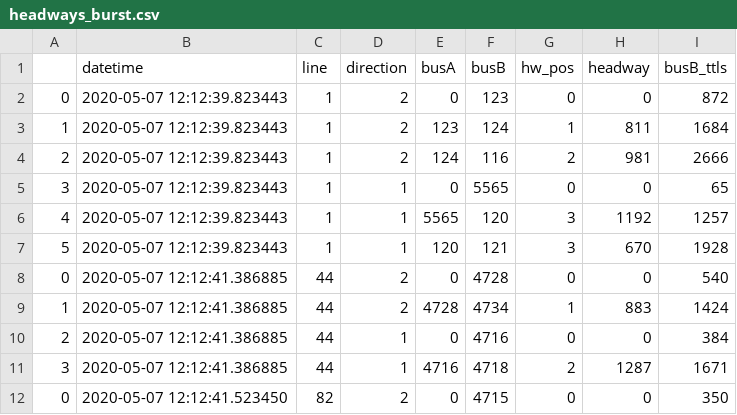
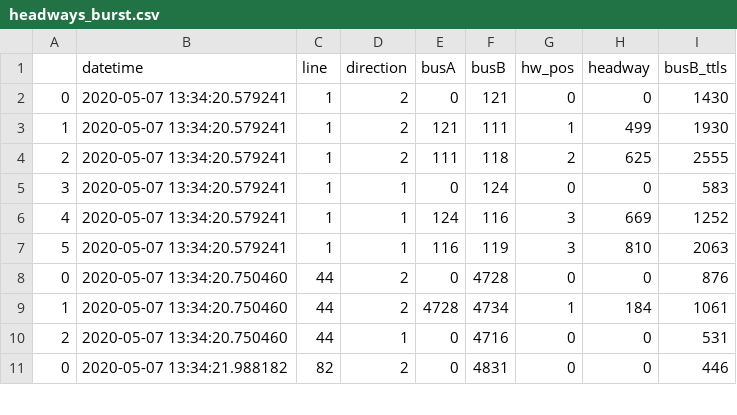
Before and after one commit to Catedra-Cabify-ETSIT-UPM/EMTUrbanBuses, a CSV file: Data/RealTime/headways_burst.csv, drawn as a sheet; only a part is shown; the diff covers the shown part only.

```diff
--- a/Data/RealTime/headways_burst.csv
+++ b/Data/RealTime/headways_burst.csv
@@ -1,12 +1,11 @@
 ,datetime,line,direction,busA,busB,hw_pos,headway,busB_ttls
-0,2020-05-07 12:12:39.823443,1,2,0,123,0,0,872
-1,2020-05-07 12:12:39.823443,1,2,123,124,1,811,1684
-2,2020-05-07 12:12:39.823443,1,2,124,116,2,981,2666
-3,2020-05-07 12:12:39.823443,1,1,0,5565,0,0,65
-4,2020-05-07 12:12:39.823443,1,1,5565,120,3,1192,1257
-5,2020-05-07 12:12:39.823443,1,1,120,121,3,670,1928
-0,2020-05-07 12:12:41.386885,44,2,0,4728,0,0,540
-1,2020-05-07 12:12:41.386885,44,2,4728,4734,1,883,1424
-2,2020-05-07 12:12:41.386885,44,1,0,4716,0,0,384
-3,2020-05-07 12:12:41.386885,44,1,4716,4718,2,1287,1671
-0,2020-05-07 12:12:41.523450,82,2,0,4715,0,0,350
+0,2020-05-07 13:34:20.579241,1,2,0,121,0,0,1430
+1,2020-05-07 13:34:20.579241,1,2,121,111,1,499,1930
+2,2020-05-07 13:34:20.579241,1,2,111,118,2,625,2555
+3,2020-05-07 13:34:20.579241,1,1,0,124,0,0,583
+4,2020-05-07 13:34:20.579241,1,1,124,116,3,669,1252
+5,2020-05-07 13:34:20.579241,1,1,116,119,3,810,2063
+0,2020-05-07 13:34:20.750460,44,2,0,4728,0,0,876
+1,2020-05-07 13:34:20.750460,44,2,4728,4734,1,184,1061
+2,2020-05-07 13:34:20.750460,44,1,0,4716,0,0,531
+0,2020-05-07 13:34:21.988182,82,2,0,4831,0,0,446
```
Also changed, not shown: 1 added row, 3 removed rows and 91 edited cells elsewhere in this file, Data/Anomalies/anomalies.csv, Data/RealTime/buses_data_burst_c.csv, 6 other files.
